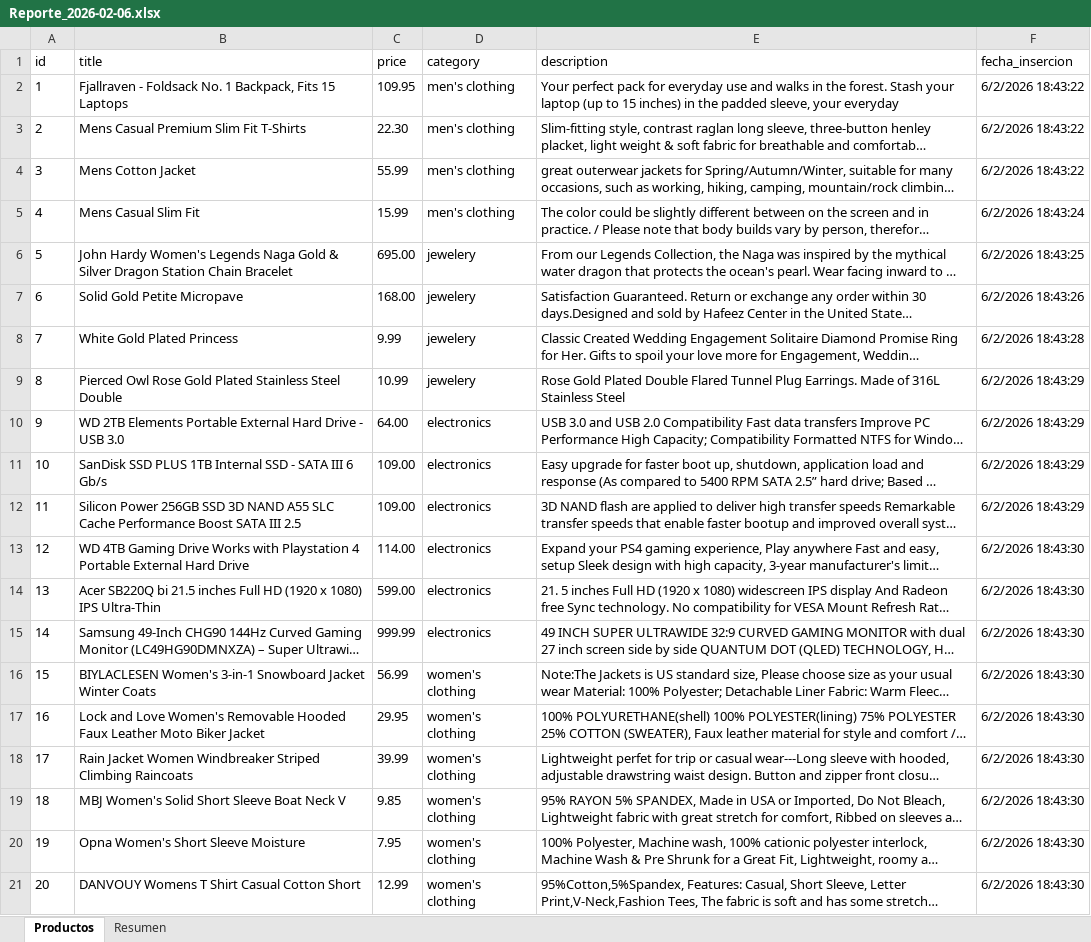
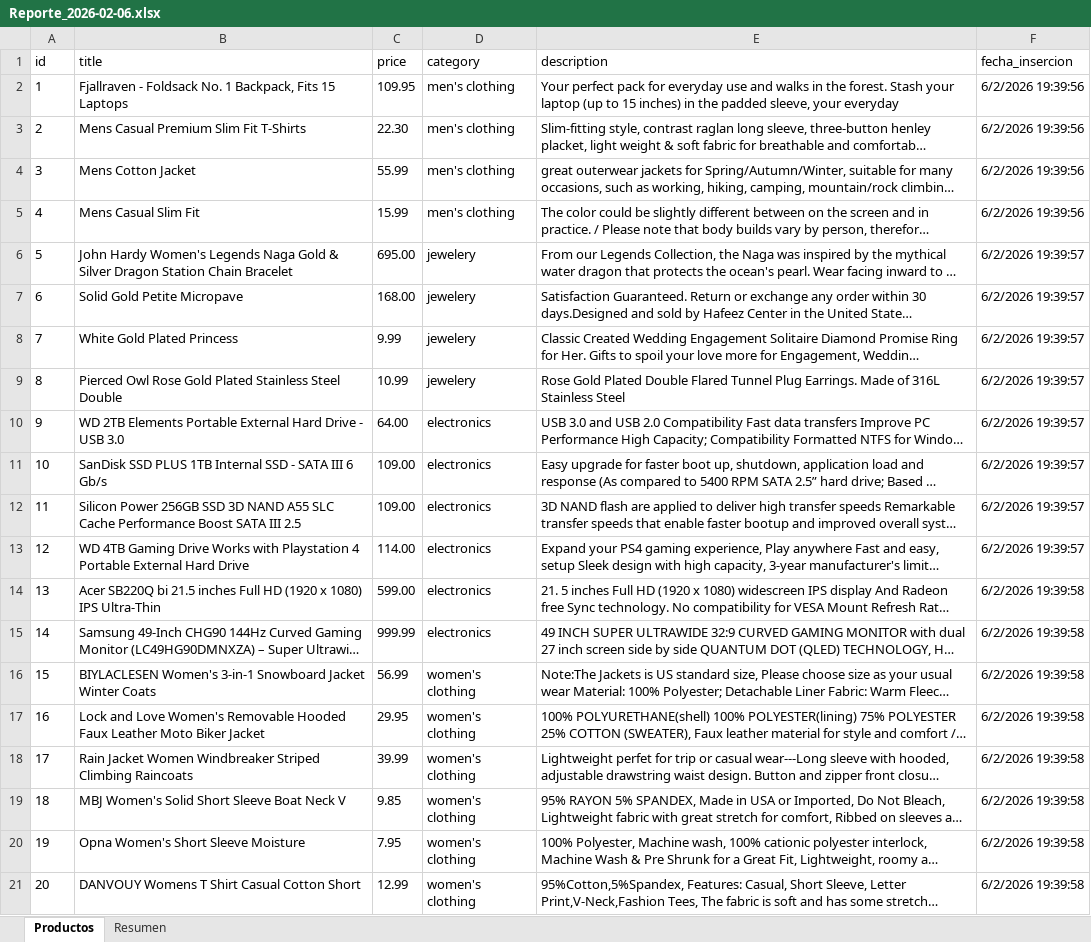
Before and after one commit to Javargas-Dev/prueba_tecnica_PixRPA, an Excel workbook: RPA/Reportes/Reporte_2026-02-06.xlsx, sheet Productos, drawn as a sheet; long unchanged cells end in …; values as stored, in another font and other column widths than the file's, no borders; the diff names each change by its address in the sheet, - before the commit and + after, or states it on an @@ line.

```diff
--- a/RPA/Reportes/Reporte_2026-02-06.xlsx (sheet Productos)
+++ b/RPA/Reportes/Reporte_2026-02-06.xlsx (sheet Productos)
-F2:F4 (fecha_insercion): 6/2/2026 18:43:22
+F2:F4 (fecha_insercion): 6/2/2026 19:39:56
-F5 (fecha_insercion): 6/2/2026 18:43:24
+F5 (fecha_insercion): 6/2/2026 19:39:56
-F6 (fecha_insercion): 6/2/2026 18:43:25
+F6 (fecha_insercion): 6/2/2026 19:39:57
-F7 (fecha_insercion): 6/2/2026 18:43:26
+F7 (fecha_insercion): 6/2/2026 19:39:57
-F8 (fecha_insercion): 6/2/2026 18:43:28
+F8 (fecha_insercion): 6/2/2026 19:39:57
-F9:F12 (fecha_insercion): 6/2/2026 18:43:29
+F9:F12 (fecha_insercion): 6/2/2026 19:39:57
-F13 (fecha_insercion): 6/2/2026 18:43:30
+F13 (fecha_insercion): 6/2/2026 19:39:57
-F14:F21 (fecha_insercion): 6/2/2026 18:43:30
+F14:F21 (fecha_insercion): 6/2/2026 19:39:58
```
Also changed, not shown: Data/Config.xlsx, 7 other files.
